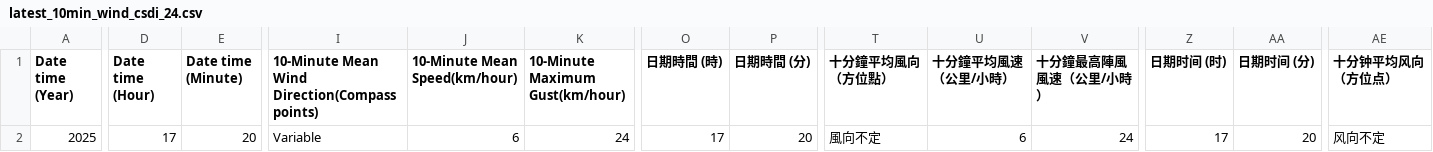
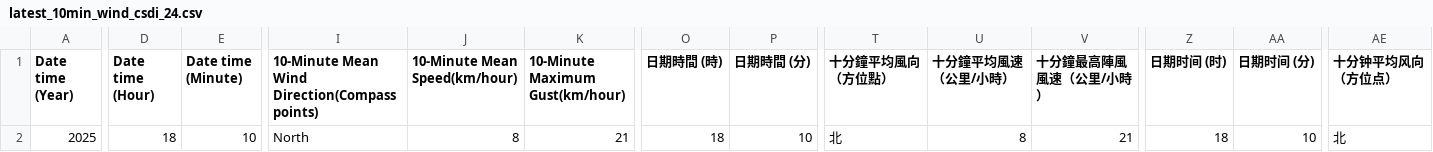
Before and after one commit to cysyiu/WeatherMap, a CSV file: Data/Wind_data/latest_10min_wind_csdi_24.csv, drawn as a sheet; only a part is shown, gaps mark what is left out; the diff covers the shown part only; the diff names each change by its address in the sheet, - before the commit and + after, or states it on an @@ line.

```diff
--- a/Data/Wind_data/latest_10min_wind_csdi_24.csv
+++ b/Data/Wind_data/latest_10min_wind_csdi_24.csv
-D2 (Date time (Hour)): 17
+D2 (Date time (Hour)): 18
-E2 (Date time (Minute)): 20
+E2 (Date time (Minute)): 10
-I2: Variable
+I2: North
-J2 (10-Minute Mean Speed(km/hour)): 6
+J2 (10-Minute Mean Speed(km/hour)): 8
-K2 (10-Minute Maximum Gust(km/hour)): 24
+K2 (10-Minute Maximum Gust(km/hour)): 21
-O2 (日期時間 (時)): 17
+O2 (日期時間 (時)): 18
-P2 (日期時間 (分)): 20
+P2 (日期時間 (分)): 10
-T2 (十分鐘平均風向（方位點）): 風向不定
+T2 (十分鐘平均風向（方位點）): 北
-U2 (十分鐘平均風速（公里/小時）): 6
+U2 (十分鐘平均風速（公里/小時）): 8
-V2 (十分鐘最高陣風風速（公里/小時）): 24
+V2 (十分鐘最高陣風風速（公里/小時）): 21
-Z2 (日期时间 (时)): 17
+Z2 (日期时间 (时)): 18
-AA2 (日期时间 (分)): 20
+AA2 (日期时间 (分)): 10
-AE2 (十分钟平均风向（方位点）): 风向不定
+AE2 (十分钟平均风向（方位点）): 北
```
Also changed, not shown: 2 edited cells elsewhere in this file, Data/Wind_data/latest_10min_wind_csdi_0.csv, Data/Wind_data/latest_10min_wind_csdi_16.csv, 27 other files.
